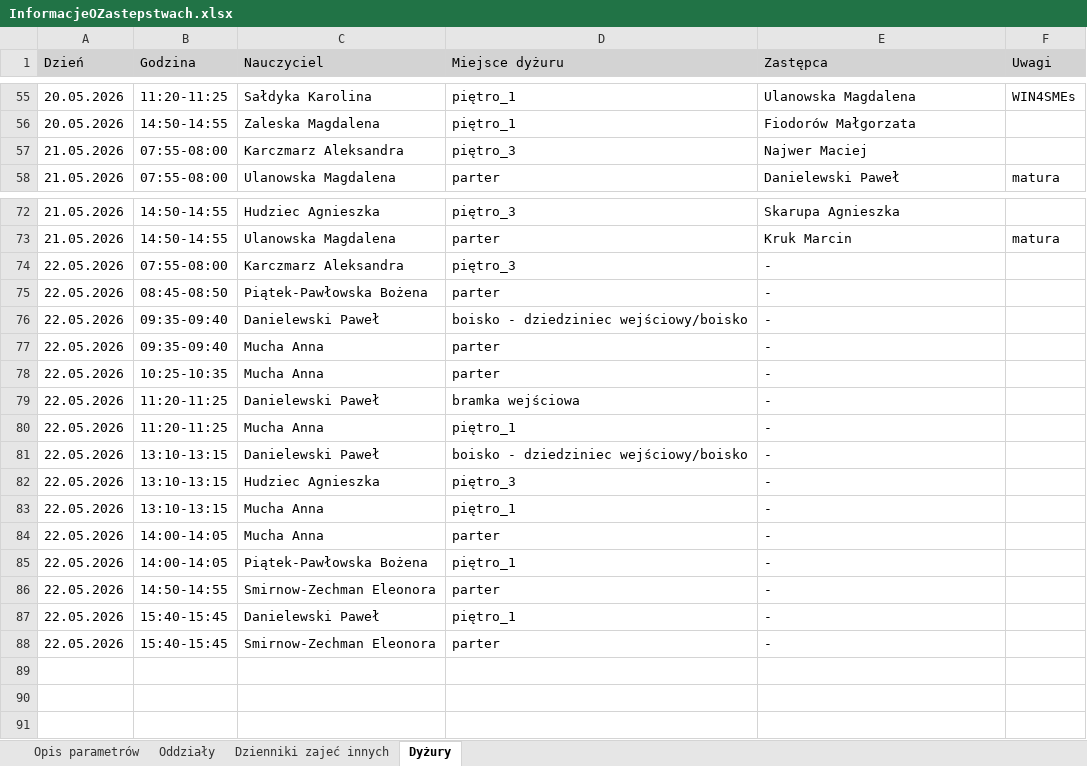
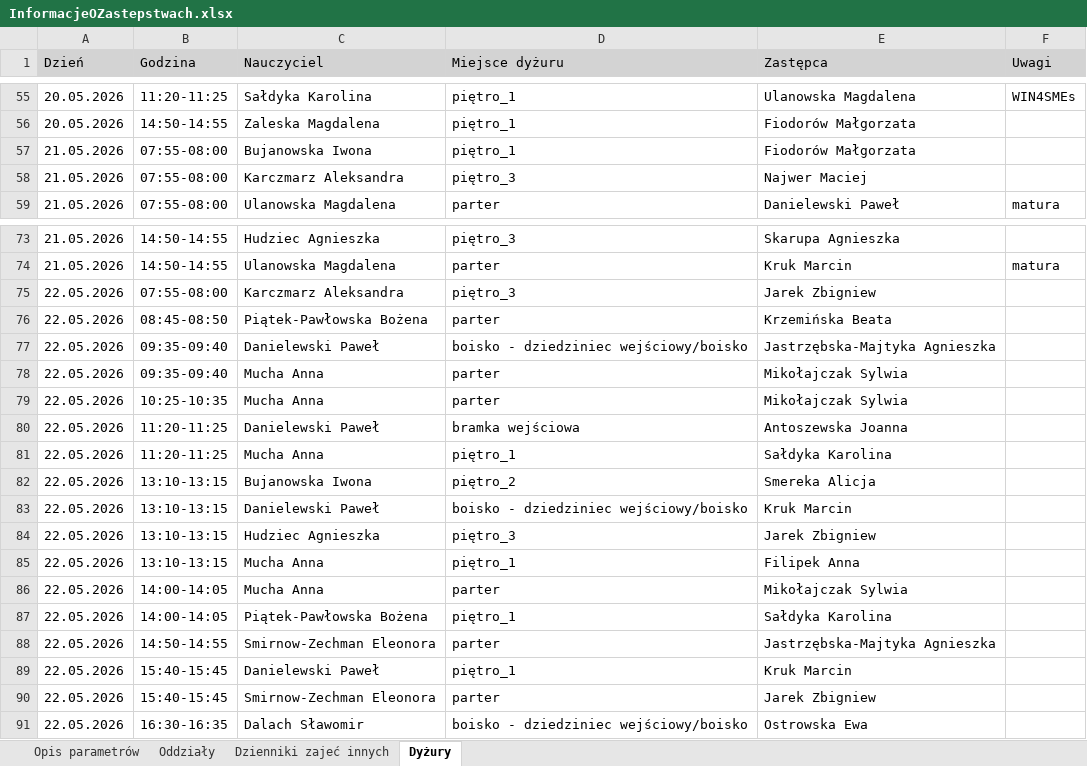
Before and after one commit to adeodatus11/zastepstwa, an Excel workbook: InformacjeOZastepstwach.xlsx, sheet Dyżury, drawn as a sheet; only a part is shown, gaps mark what is left out; values as stored, in another font and other column widths than the file's, no borders; addresses are those after the commit; the diff names each change by its address in the sheet, - before the commit and + after, or states it on an @@ line.

```diff
--- a/InformacjeOZastepstwach.xlsx (sheet Dyżury)
+++ b/InformacjeOZastepstwach.xlsx (sheet Dyżury)
+row 57: 21.05.2026 | 07:55-08:00 | Bujanowska Iwona | piętro_1 | Fiodorów Małgorzata
-E75 (Zastępca): -
+E75 (Zastępca): Jarek Zbigniew
-E76 (Zastępca): -
+E76 (Zastępca): Krzemińska Beata
-E77 (Zastępca): -
+E77 (Zastępca): Jastrzębska-Majtyka Agnieszka
-E78:E79 (Zastępca): -
+E78:E79 (Zastępca): Mikołajczak Sylwia
-E80 (Zastępca): -
+E80 (Zastępca): Antoszewska Joanna
-E81 (Zastępca): -
+E81 (Zastępca): Sałdyka Karolina
+row 82: 22.05.2026 | 13:10-13:15 | Bujanowska Iwona | piętro_2 | Smereka Alicja
-E83 (Zastępca): -
+E83 (Zastępca): Kruk Marcin
-E84 (Zastępca): -
+E84 (Zastępca): Jarek Zbigniew
-E85 (Zastępca): -
+E85 (Zastępca): Filipek Anna
-E86 (Zastępca): -
+E86 (Zastępca): Mikołajczak Sylwia
-E87 (Zastępca): -
+E87 (Zastępca): Sałdyka Karolina
-E88 (Zastępca): -
+E88 (Zastępca): Jastrzębska-Majtyka Agnieszka
-E89 (Zastępca): -
+E89 (Zastępca): Kruk Marcin
-E90 (Zastępca): -
+E90 (Zastępca): Jarek Zbigniew
+row 91: 22.05.2026 | 16:30-16:35 | Dalach Sławomir | boisko - dziedziniec wejściowy/boisko | Ostrowska Ewa
```
Also changed, not shown: sheet Oddziały, sheet Dzienniki zajeć innych, InformacjeOPrzeniesieniach (1).xlsx.
